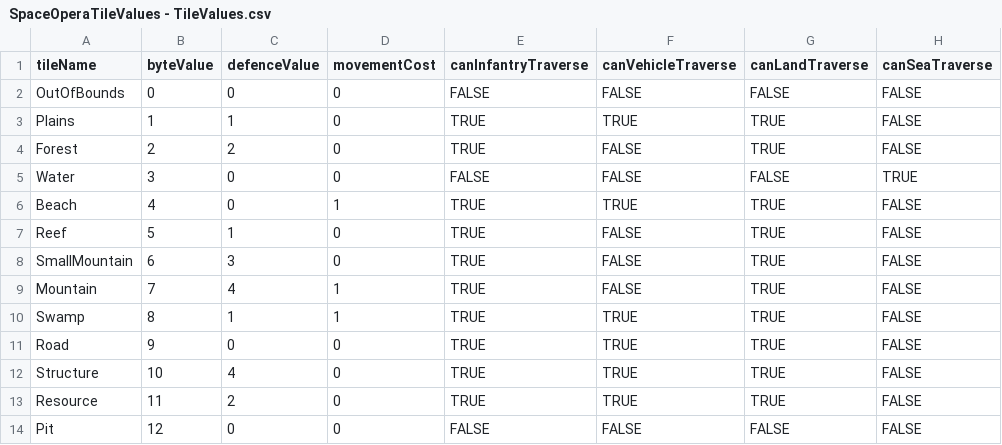
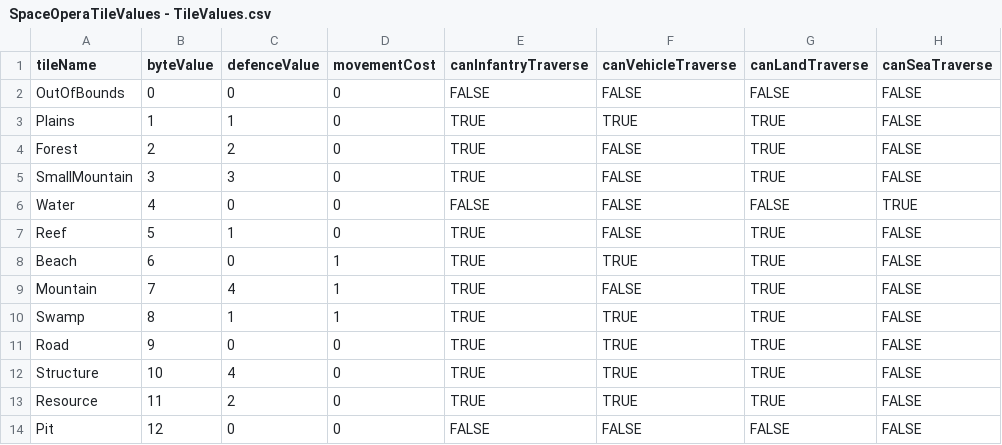
Before and after one commit to massimo-gordillo/spaceOpera, a CSV file: AWremake/Assets/StreamingAssets/SpaceOperaTileValues - TileValues.csv, drawn as a sheet.

Commit message:
Reordered tileValues.csv to match the Assets directory. Mastergrid.legal move now works as expected. Some minor cleanup.

```diff
--- a/AWremake/Assets/StreamingAssets/SpaceOperaTileValues - TileValues.csv
+++ b/AWremake/Assets/StreamingAssets/SpaceOperaTileValues - TileValues.csv
@@ -4,6 +4,6 @@ Plains,1,1,0,TRUE,TRUE,TRUE,FALSE
 Forest,2,2,0,TRUE,FALSE,TRUE,FALSE
-Water,3,0,0,FALSE,FALSE,FALSE,TRUE
-Beach,4,0,1,TRUE,TRUE,TRUE,FALSE
+SmallMountain,3,3,0,TRUE,FALSE,TRUE,FALSE
+Water,4,0,0,FALSE,FALSE,FALSE,TRUE
 Reef,5,1,0,TRUE,FALSE,TRUE,FALSE
-SmallMountain,6,3,0,TRUE,FALSE,TRUE,FALSE
+Beach,6,0,1,TRUE,TRUE,TRUE,FALSE
 Mountain,7,4,1,TRUE,FALSE,TRUE,FALSE
```
Also changed, not shown: 4 other files.
